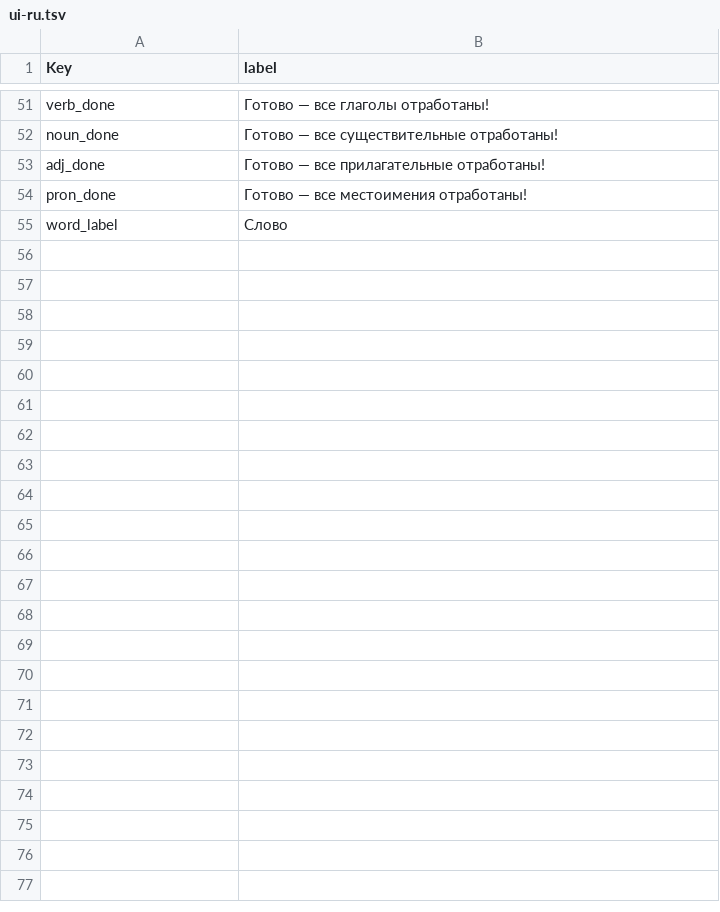
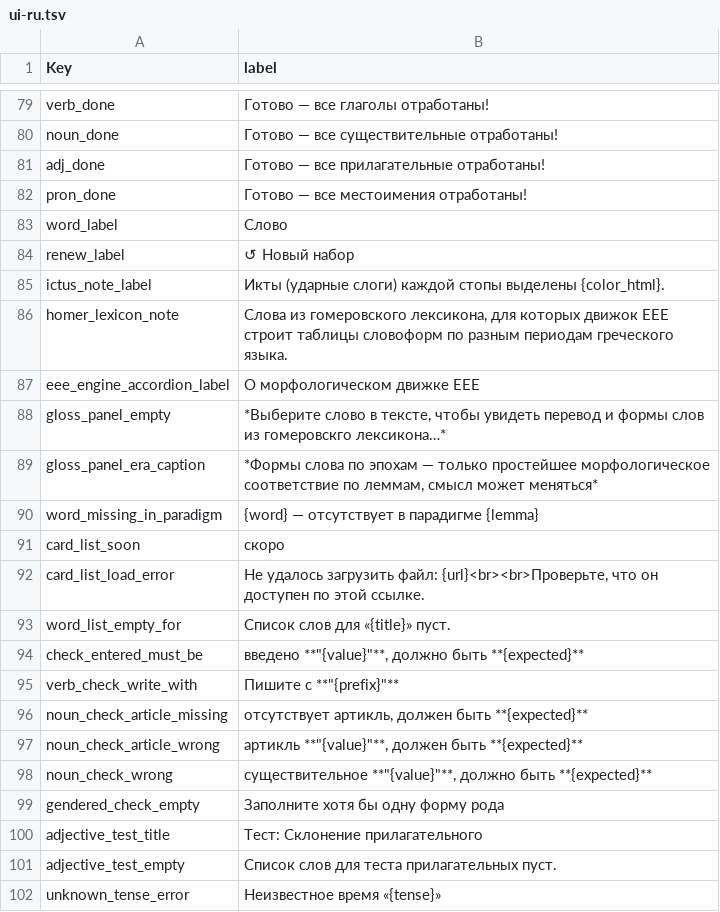
Before and after one commit to EEE-project/eee-project, a TSV file: src/eee_project/data/labels/ui-ru.tsv, drawn as a sheet; only a part is shown, gaps mark what is left out; the diff covers the shown part only; the diff names each change by its address in the sheet, - before the commit and + after, or states it on an @@ line.

```diff
--- a/src/eee_project/data/labels/ui-ru.tsv
+++ b/src/eee_project/data/labels/ui-ru.tsv
+row 84: renew_label | ↺ Новый набор
+row 85: ictus_note_label | Икты (ударные слоги) каждой стопы выделены {color_html}.
+row 86: homer_lexicon_note | Слова из гомеровского лексикона, для которых движок EEE строит таблицы словоформ по разным периодам греческого языка.
+row 87: eee_engine_accordion_label | О морфологическом движке EEE
+row 88: gloss_panel_empty | *Выберите слово в тексте, чтобы увидеть перевод и формы слов из гомеровскго лексикона…*
+row 89: gloss_panel_era_caption | *Формы слова по эпохам — только простейшее морфологическое соответствие по леммам, смысл может меняться*
+row 90: word_missing_in_paradigm | {word} — отсутствует в парадигме {lemma}
+row 91: card_list_soon | скоро
+row 92: card_list_load_error | Не удалось загрузить файл: {url}<br><br>Проверьте, что он доступен по этой ссылке.
+row 93: word_list_empty_for | Список слов для «{title}» пуст.
+row 94: check_entered_must_be | введено **"{value}"**, должно быть **{expected}**
+row 95: verb_check_write_with | Пишите с **"{prefix}"**
+row 96: noun_check_article_missing | отсутствует артикль, должен быть **{expected}**
+row 97: noun_check_article_wrong | артикль **"{value}"**, должен быть **{expected}**
+row 98: noun_check_wrong | существительное **"{value}"**, должно быть **{expected}**
+row 99: gendered_check_empty | Заполните хотя бы одну форму рода
+row 100: adjective_test_title | Тест: Склонение прилагательного
+row 101: adjective_test_empty | Список слов для теста прилагательных пуст.
+row 102: unknown_tense_error | Неизвестное время «{tense}»
```
Also changed, not shown: 47 added rows elsewhere in this file, src/eee_project/data/labels/ui-el.tsv, src/eee_project/data/labels/ui-en.tsv, 8 other files.
